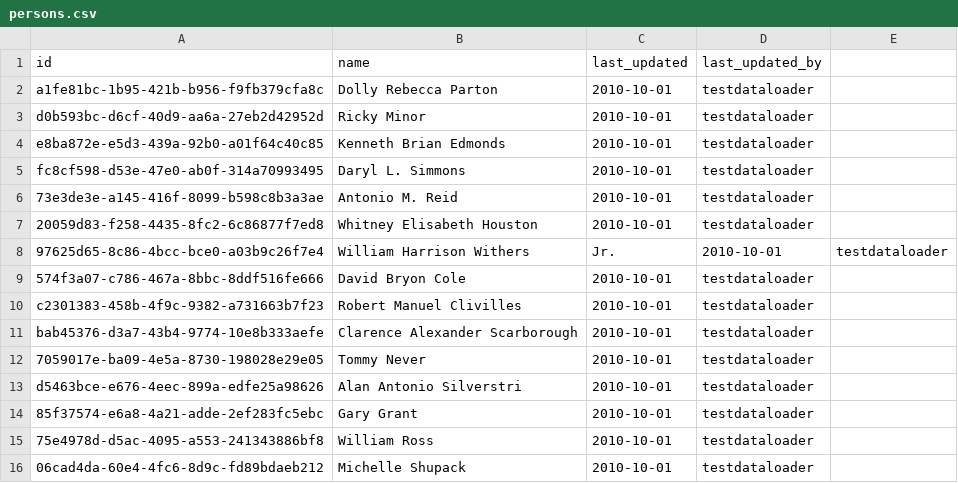
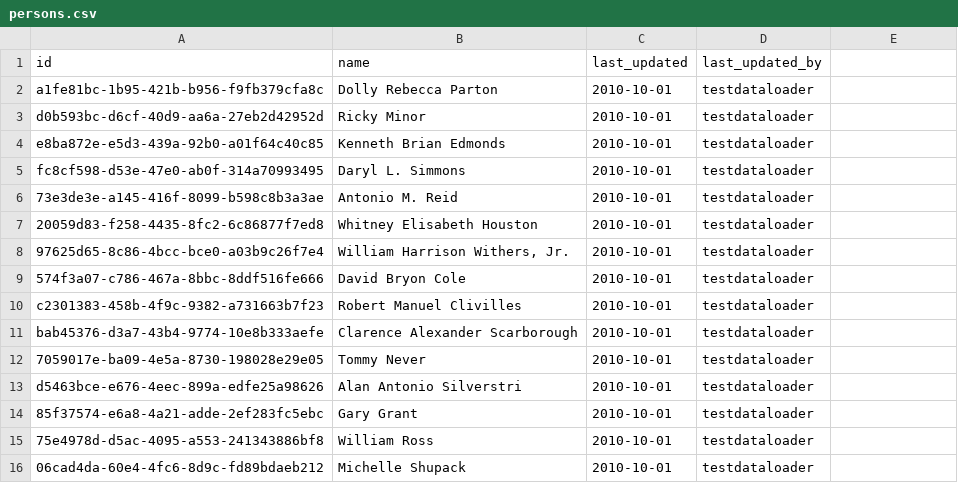
Before and after one commit to erland/socialmusicdiscovery, a CSV file: localserver/trunk/src/smd-server/src/main/resources/org/socialmusicdiscovery/server/database/sampledata/thebodyguard/persons.csv, drawn as a sheet.

Commit message:
Corrected bug where testdata wasn't loaded and added test case for TestDataLoaderPlugin to avoid similar problems in the future.

```diff
--- a/localserver/trunk/src/smd-server/src/main/resources/org/socialmusicdiscovery/server/database/sampledata/thebodyguard/persons.csv
+++ b/localserver/trunk/src/smd-server/src/main/resources/org/socialmusicdiscovery/server/database/sampledata/thebodyguard/persons.csv
@@ -7,3 +7,3 @@ fc8cf598-d53e-47e0-ab0f-314a70993495,Daryl L. Simmons,2010-10-01,testdataloader
 20059d83-f258-4435-8fc2-6c86877f7ed8,Whitney Elisabeth Houston,2010-10-01,testdataloader
-97625d65-8c86-4bcc-bce0-a03b9c26f7e4,William Harrison Withers, Jr.,2010-10-01,testdataloader
+97625d65-8c86-4bcc-bce0-a03b9c26f7e4,"William Harrison Withers, Jr.",2010-10-01,testdataloader
 574f3a07-c786-467a-8bbc-8ddf516fe666,David Bryon Cole,2010-10-01,testdataloader
```
Also changed, not shown: 1 other file.
